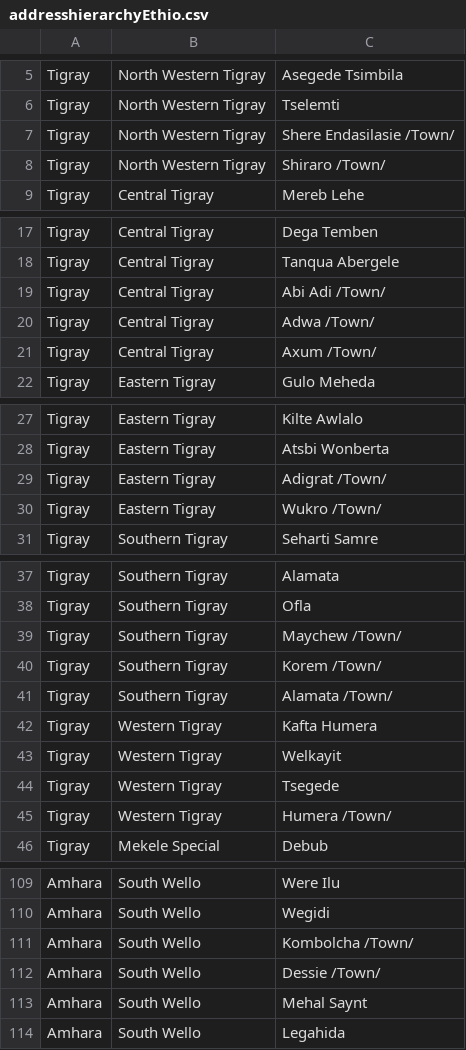
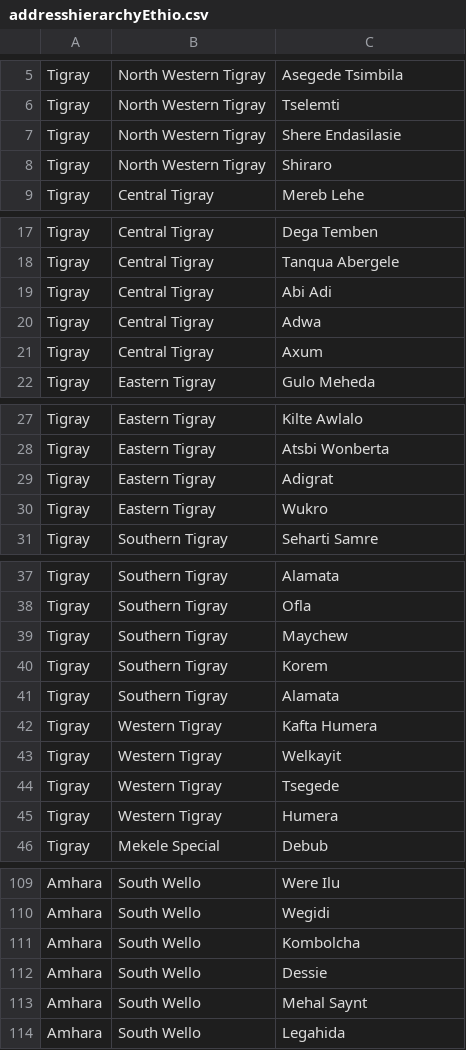
Before and after one commit to palladiumkenya/openmrs-content-ethiopiaemr, a CSV file: configuration/backend_configuration/addresshierarchy/addresshierarchyEthio.csv, drawn as a sheet; only a part is shown, gaps mark what is left out; the diff covers the shown part only.

```diff
--- a/configuration/backend_configuration/addresshierarchy/addresshierarchyEthio.csv
+++ b/configuration/backend_configuration/addresshierarchy/addresshierarchyEthio.csv
@@ -6,4 +6,4 @@ Tigray,North Western Tigray,Asegede Tsimbila
 Tigray,North Western Tigray,Tselemti
-Tigray,North Western Tigray,Shere Endasilasie /Town/
-Tigray,North Western Tigray,Shiraro /Town/
+Tigray,North Western Tigray,Shere Endasilasie
+Tigray,North Western Tigray,Shiraro
 Tigray,Central Tigray,Mereb Lehe
@@ -18,5 +18,5 @@ Tigray,Central Tigray,Dega Temben
 Tigray,Central Tigray,Tanqua Abergele
-Tigray,Central Tigray,Abi Adi /Town/
-Tigray,Central Tigray,Adwa /Town/
-Tigray,Central Tigray,Axum /Town/
+Tigray,Central Tigray,Abi Adi
+Tigray,Central Tigray,Adwa
+Tigray,Central Tigray,Axum
 Tigray,Eastern Tigray,Gulo Meheda
@@ -28,4 +28,4 @@ Tigray,Eastern Tigray,Kilte Awlalo
 Tigray,Eastern Tigray,Atsbi Wonberta
-Tigray,Eastern Tigray,Adigrat /Town/
-Tigray,Eastern Tigray,Wukro /Town/
+Tigray,Eastern Tigray,Adigrat
+Tigray,Eastern Tigray,Wukro
 Tigray,Southern Tigray,Seharti Samre
@@ -38,5 +38,5 @@ Tigray,Southern Tigray,Alamata
 Tigray,Southern Tigray,Ofla
-Tigray,Southern Tigray,Maychew /Town/
-Tigray,Southern Tigray,Korem /Town/
-Tigray,Southern Tigray,Alamata /Town/
+Tigray,Southern Tigray,Maychew
+Tigray,Southern Tigray,Korem
+Tigray,Southern Tigray,Alamata
 Tigray,Western Tigray,Kafta Humera
@@ -44,3 +44,3 @@ Tigray,Western Tigray,Welkayit
 Tigray,Western Tigray,Tsegede
-Tigray,Western Tigray,Humera /Town/
+Tigray,Western Tigray,Humera
 Tigray,Mekele Special,Debub
@@ -110,4 +110,4 @@ Amhara,South Wello,Were Ilu
 Amhara,South Wello,Wegidi
-Amhara,South Wello,Kombolcha /Town/
-Amhara,South Wello,Dessie /Town/
+Amhara,South Wello,Kombolcha
+Amhara,South Wello,Dessie
 Amhara,South Wello,Mehal Saynt
```
Also changed, not shown: 44 added rows and 4 edited cells elsewhere in this file.
